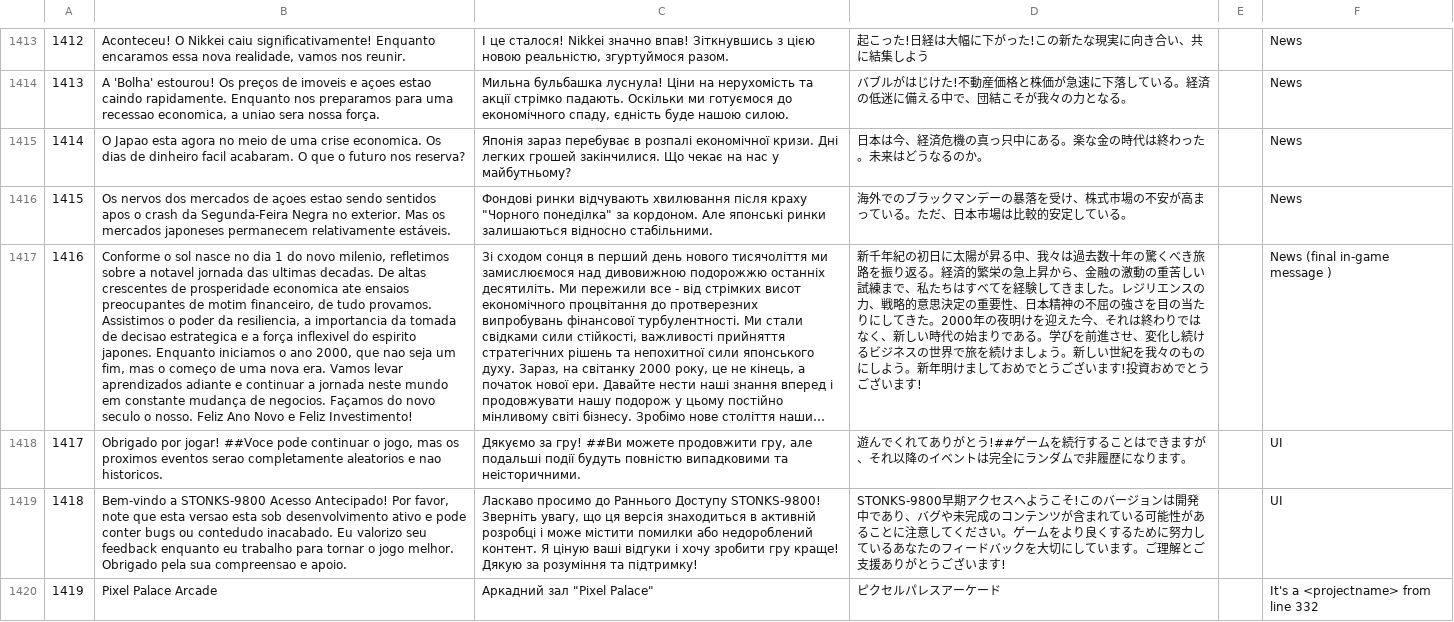
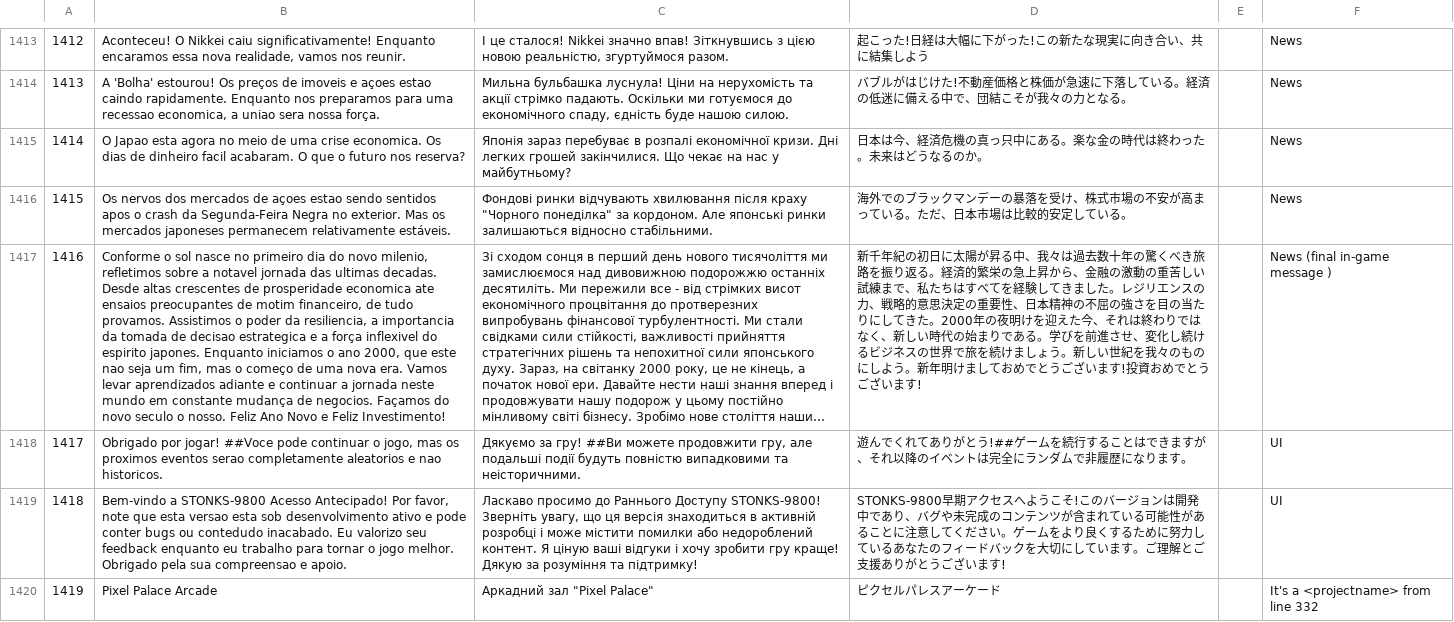
Before and after one commit to apenasumaconta/stonks9800traducao, a CSV file: stonksportuguescompleto.csv, drawn as a sheet; only a part is shown, gaps mark what is left out; long unchanged cells end in …; the diff names each change by its address in the sheet, - before the commit and + after, or states it on an @@ line.

Commit message:
stonksportuguescompleto.csv

```diff
--- a/stonksportuguescompleto.csv
+++ b/stonksportuguescompleto.csv
-B1417: …nasce no dia 1 do novo milenio, refletimos sobre a notavel jornada das ultimas decadas. De altas crescentes de prosperidade economica ate ensaios preocupantes de motim financeiro, de tudo provamos. Assistimos o poder da resiliencia, a importancia da tomada de decisao estrategica e a força inflexivel do espirito japones. Enquanto iniciamos o ano 2000, que nao seja…
+B1417: …nasce no primeiro dia do novo milenio, refletimos sobre a notavel jornada das ultimas decadas. Desde altas crescentes de prosperidade economica ate ensaios preocupantes de motim financeiro, de tudo provamos. Assistimos o poder da resiliencia, a importancia da tomada de decisao estrategica e a força inflexivel do espirito japones. Enquanto iniciamos o ano 2000, que este nao seja…
```
